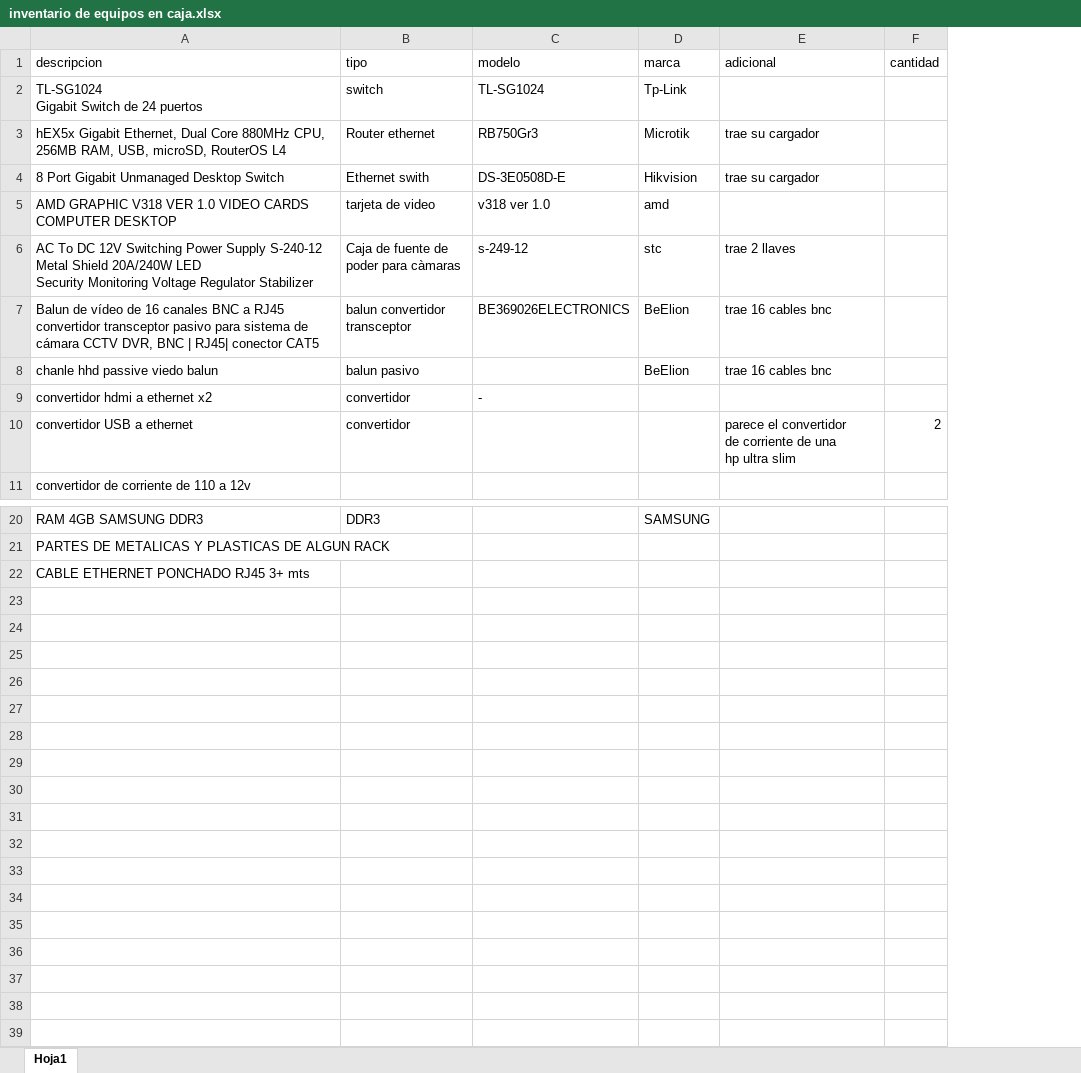
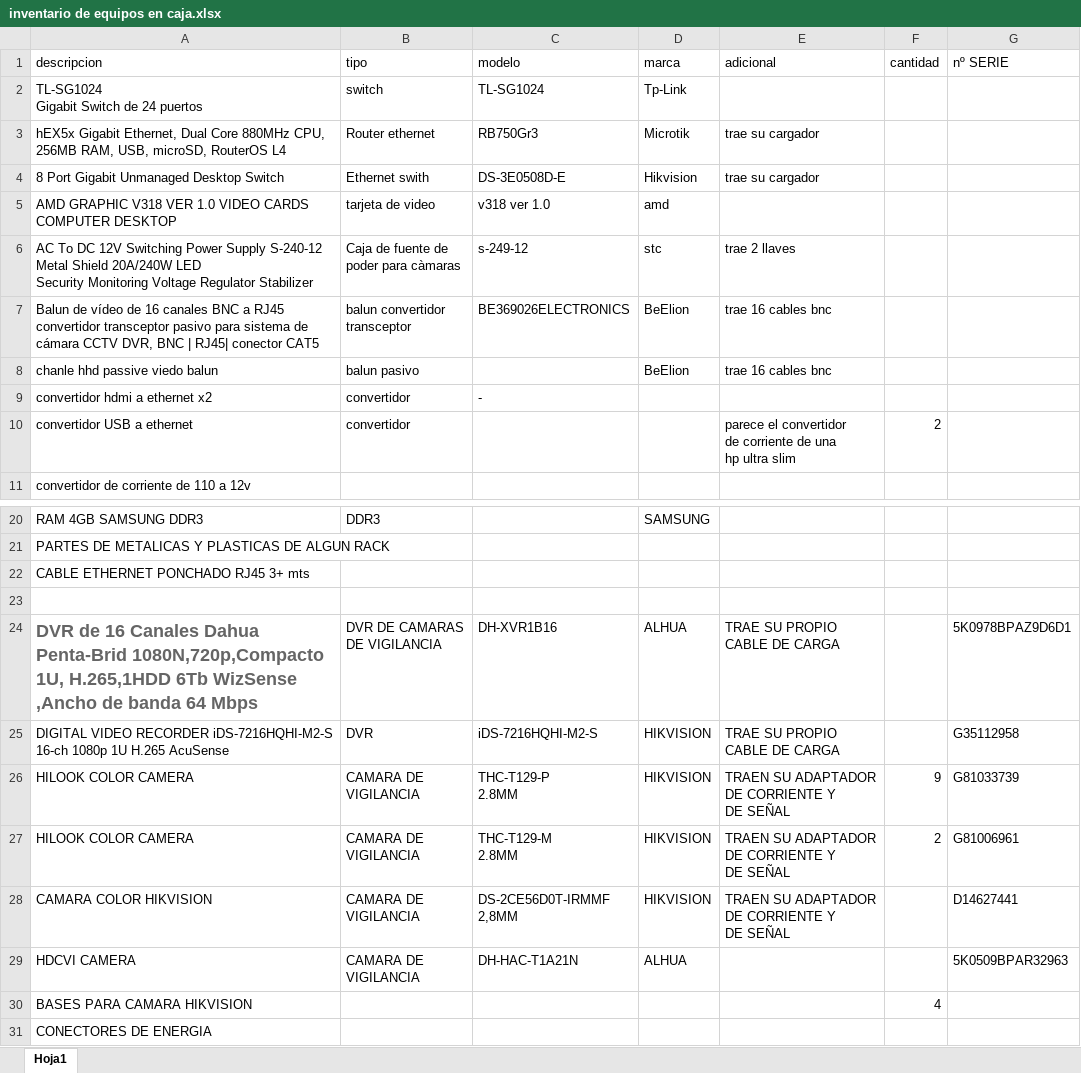
Before and after one commit to MiguelRen/TRABAJO, an Excel workbook: inventario de equipos en caja.xlsx, sheet Hoja1, drawn as a sheet; only a part is shown, gaps mark what is left out; values as stored, in another font and other column widths than the file's, no borders; ↵ is a line break in a cell; the diff names each change by its address in the sheet, - before the commit and + after, or states it on an @@ line.

```diff
--- a/inventario de equipos en caja.xlsx (sheet Hoja1)
+++ b/inventario de equipos en caja.xlsx (sheet Hoja1)
+column G (nº SERIE), empty
+row 23: (empty)
+row 24: DVR de 16 Canales Dahua Penta-Brid 1080N,720p,Compacto 1U, H.265,1HDD 6Tb WizSense ,Ancho de banda 64 Mbps | DVR DE CAMARAS ↵ DE VIGILANCIA | DH-XVR1B16 | ALHUA | TRAE SU PROPIO ↵ CABLE DE CARGA |  | 5K0978BPAZ9D6D1
+row 25: DIGITAL VIDEO RECORDER iDS-7216HQHI-M2-S ↵ 16-ch 1080p 1U H.265 AcuSense | DVR | iDS-7216HQHI-M2-S | HIKVISION | TRAE SU PROPIO ↵ CABLE DE CARGA |  | G35112958
+row 26: HILOOK COLOR CAMERA | CAMARA DE ↵ VIGILANCIA | THC-T129-P ↵ 2.8MM | HIKVISION | TRAEN SU ADAPTADOR ↵ DE CORRIENTE Y ↵ DE SEÑAL | 9 | G81033739
+row 27: HILOOK COLOR CAMERA | CAMARA DE ↵ VIGILANCIA | THC-T129-M ↵ 2.8MM | HIKVISION | TRAEN SU ADAPTADOR ↵ DE CORRIENTE Y ↵ DE SEÑAL | 2 | G81006961
+row 28: CAMARA COLOR HIKVISION | CAMARA DE ↵ VIGILANCIA | DS-2CE56D0T-IRMMF ↵ 2,8MM | HIKVISION | TRAEN SU ADAPTADOR ↵ DE CORRIENTE Y ↵ DE SEÑAL |  | D14627441
+row 29: HDCVI CAMERA | CAMARA DE ↵ VIGILANCIA | DH-HAC-T1A21N | ALHUA |  |  | 5K0509BPAR32963
+row 30: BASES PARA CAMARA HIKVISION |  |  |  |  | 4
+row 31: CONECTORES DE ENERGIA
```
Also changed, not shown: 1 other file.
